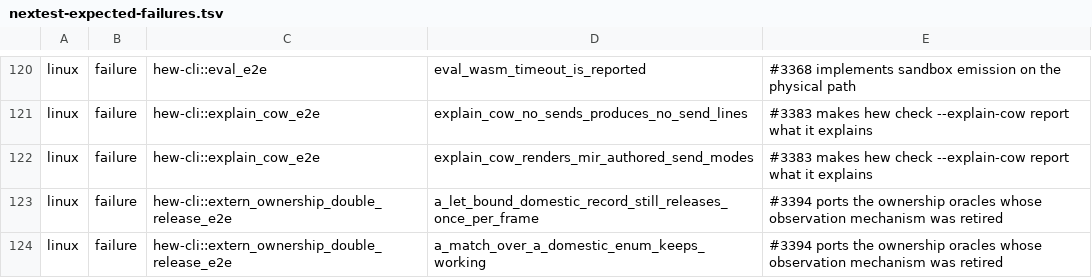
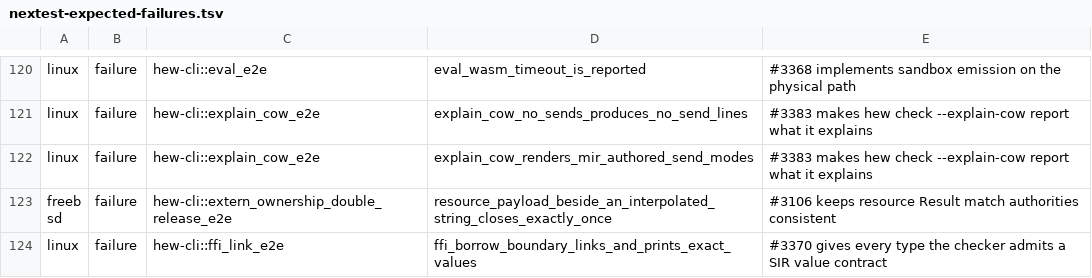
Before and after one commit to hew-lang/hew, a TSV file: scripts/nextest-expected-failures.tsv, drawn as a sheet; only a part is shown, gaps mark what is left out; the shorter side is filled out with more unchanged rows; the diff covers the shown part only; the diff names each change by its address in the sheet, - before the commit and + after, or states it on an @@ line.

Commit message:
test(ownership): replace retired oracles with native behaviours

```diff
--- a/scripts/nextest-expected-failures.tsv
+++ b/scripts/nextest-expected-failures.tsv
-row 123: linux | failure | hew-cli::extern_ownership_double_release_e2e | a_let_bound_domestic_record_still_releases_once_per_frame | #3394 ports the ownership oracles whose observation mechanism was retired
-row 124: linux | failure | hew-cli::extern_ownership_double_release_e2e | a_match_over_a_domestic_enum_keeps_working | #3394 ports the ownership oracles whose observation mechanism was retired
```
Also changed, not shown: 9 removed rows and 3 edited cells elsewhere in this file, 22 other files.
